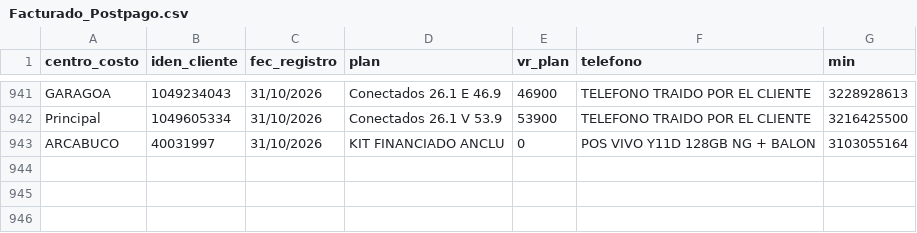
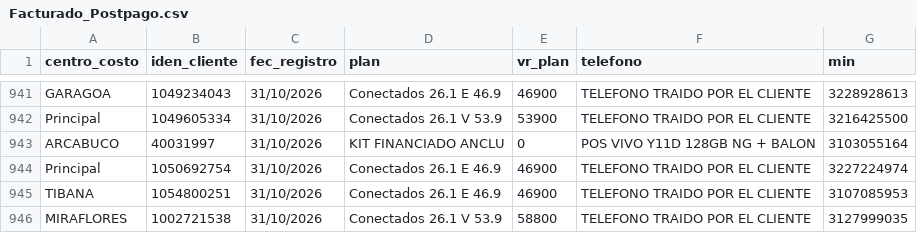
Before and after one commit to lubernu/prueba, a CSV file: Facturado_Postpago.csv, drawn as a sheet; only a part is shown, gaps mark what is left out; the diff names each change by its address in the sheet, - before the commit and + after, or states it on an @@ line.

Commit message:
Actualización automática: Facturado_Postpago.csv

```diff
--- a/Facturado_Postpago.csv
+++ b/Facturado_Postpago.csv
+row 944: Principal | 1050692754 | 31/10/2026 | Conectados 26.1 E 46.9 | 46900 | TELEFONO TRAIDO POR EL CLIENTE | 3227224974
+row 945: TIBANA | 1054800251 | 31/10/2026 | Conectados 26.1 E 46.9 | 46900 | TELEFONO TRAIDO POR EL CLIENTE | 3107085953
+row 946: MIRAFLORES | 1002721538 | 31/10/2026 | Conectados 26.1 V 53.9 | 58800 | TELEFONO TRAIDO POR EL CLIENTE | 3127999035
```
